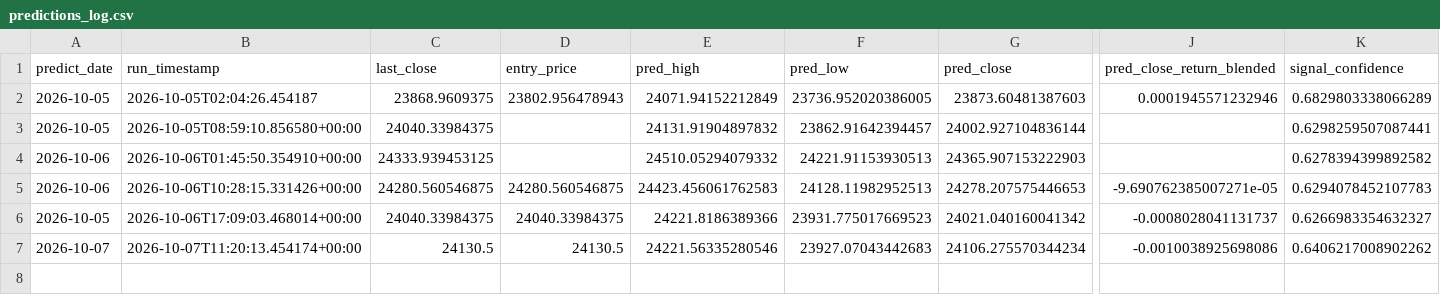
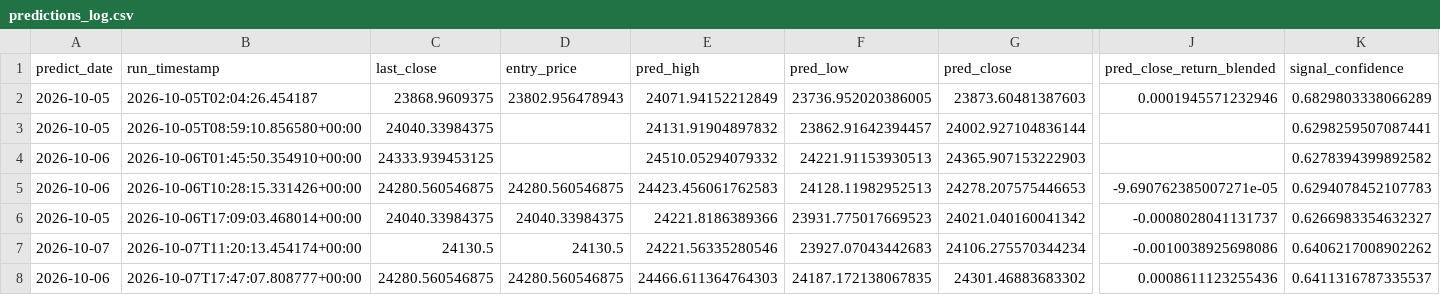
Before and after one commit to curvehen/H.S.I.P, a CSV file: logs/predictions_log.csv, drawn as a sheet; only a part is shown, gaps mark what is left out; rows hold the shown columns only; the diff names each change by its address in the sheet, - before the commit and + after, or states it on an @@ line.

```diff
--- a/logs/predictions_log.csv
+++ b/logs/predictions_log.csv
+row 8: 2026-10-06 | 2026-10-07T17:47:07.808777+00:00 | 24280.560546875 | 24280.560546875 | 24466.611364764303 | 24187.172138067835 | 24301.46883683302 | 0.0008611123255436 | 0.6411316787335537
```
Also changed, not shown: data/0001_HK_last_good.csv, data/0700_HK_last_good.csv, 22 other files.
